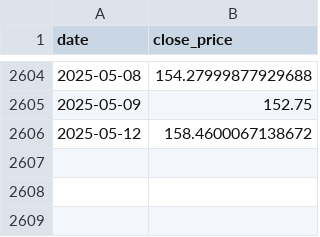
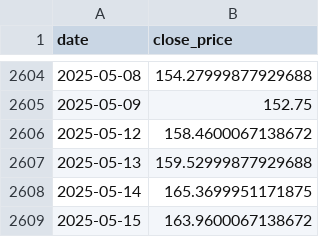
Before and after one commit to YifanG10062/CITS5505_GroupProject, a CSV file: data/GOOGL.csv, drawn as a sheet; only a part is shown, gaps mark what is left out; the diff names each change by its address in the sheet, - before the commit and + after, or states it on an @@ line.

```diff
--- a/data/GOOGL.csv
+++ b/data/GOOGL.csv
+row 2607: 2025-05-13 | 159.52999877929688
+row 2608: 2025-05-14 | 165.3699951171875
+row 2609: 2025-05-15 | 163.9600067138672
```
Also changed, not shown: data/AMD.csv, data/BRK-B.csv, 10 other files.
